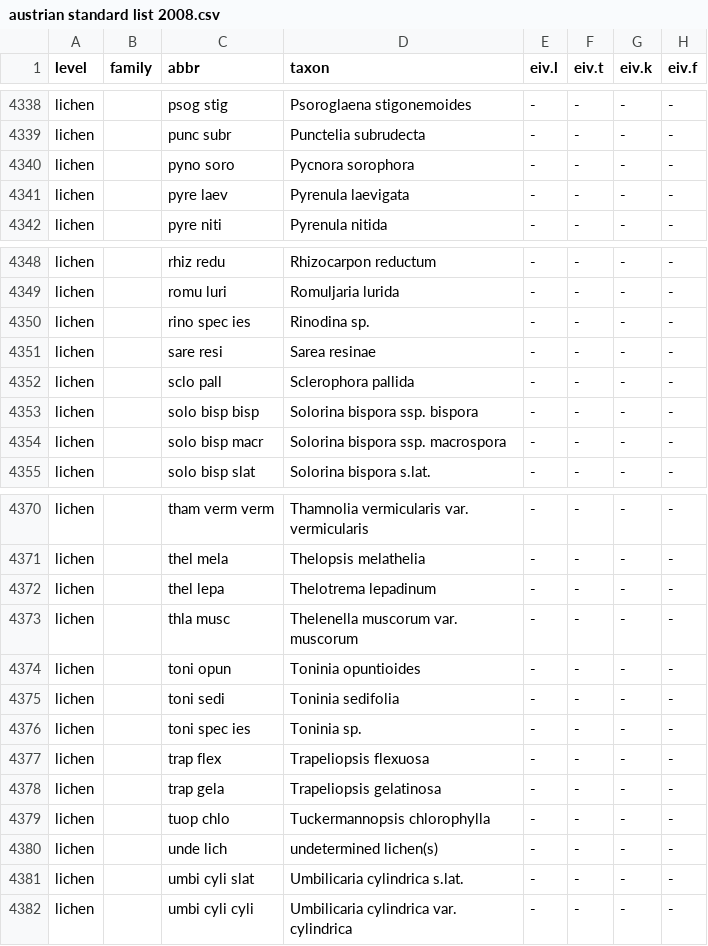
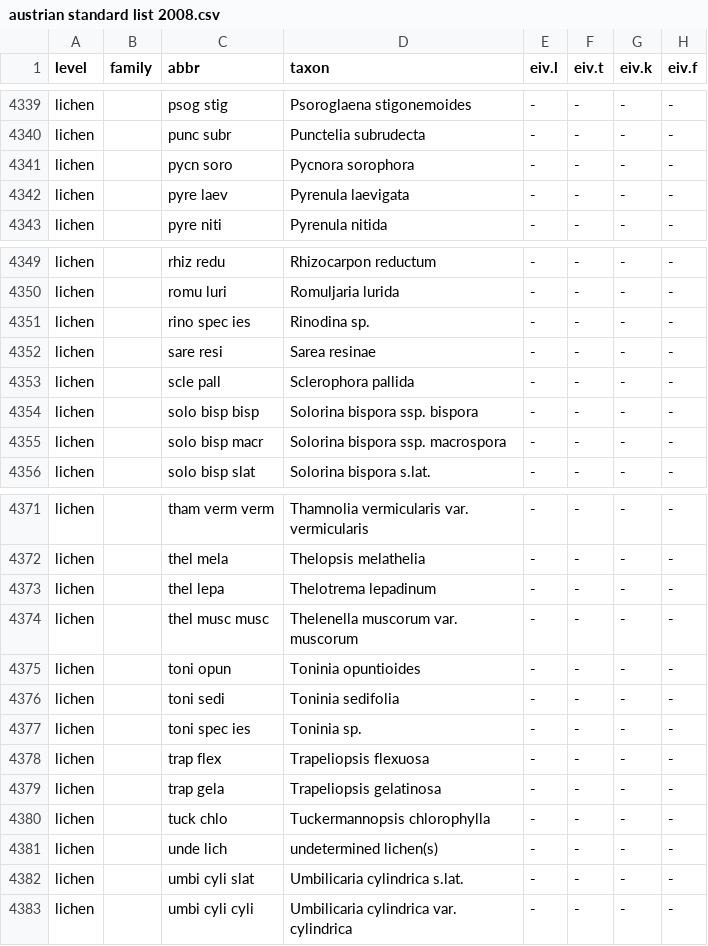
Before and after one commit to kardinal-eros/vegsoup-standards, a CSV file: austrian standard list 2008/austrian standard list 2008.csv, drawn as a sheet; only a part is shown, gaps mark what is left out; addresses are those after the commit; the diff covers the shown part only; the diff names each change by its address in the sheet, - before the commit and + after, or states it on an @@ line.

```diff
--- a/austrian standard list 2008/austrian standard list 2008.csv
+++ b/austrian standard list 2008/austrian standard list 2008.csv
-C4341 (abbr): pyno soro
+C4341 (abbr): pycn soro
-C4353 (abbr): sclo pall
+C4353 (abbr): scle pall
-C4374 (abbr): thla musc
+C4374 (abbr): thel musc musc
-C4380 (abbr): tuop chlo
+C4380 (abbr): tuck chlo
```
Also changed, not shown: 1 added row and 21 edited cells elsewhere in this file.
